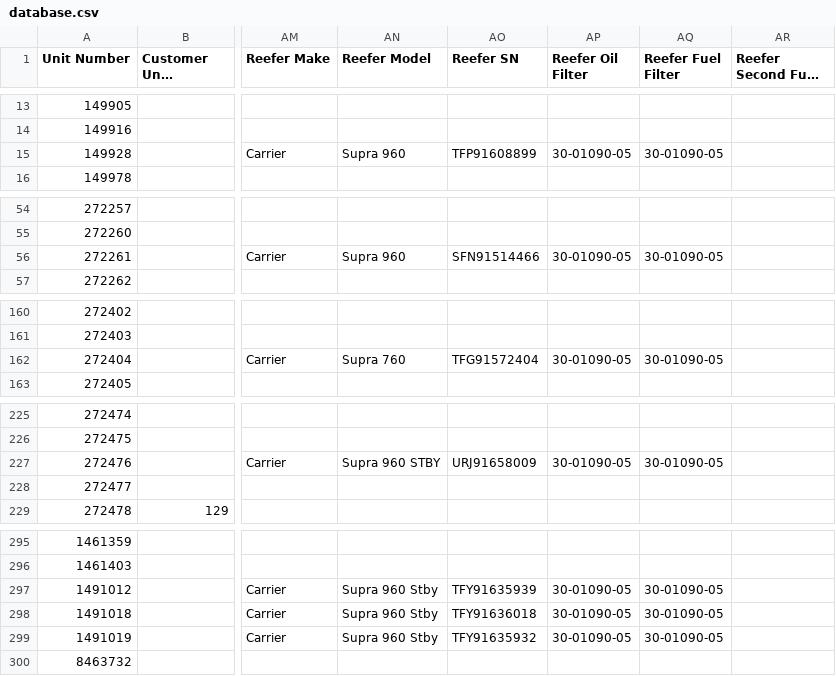
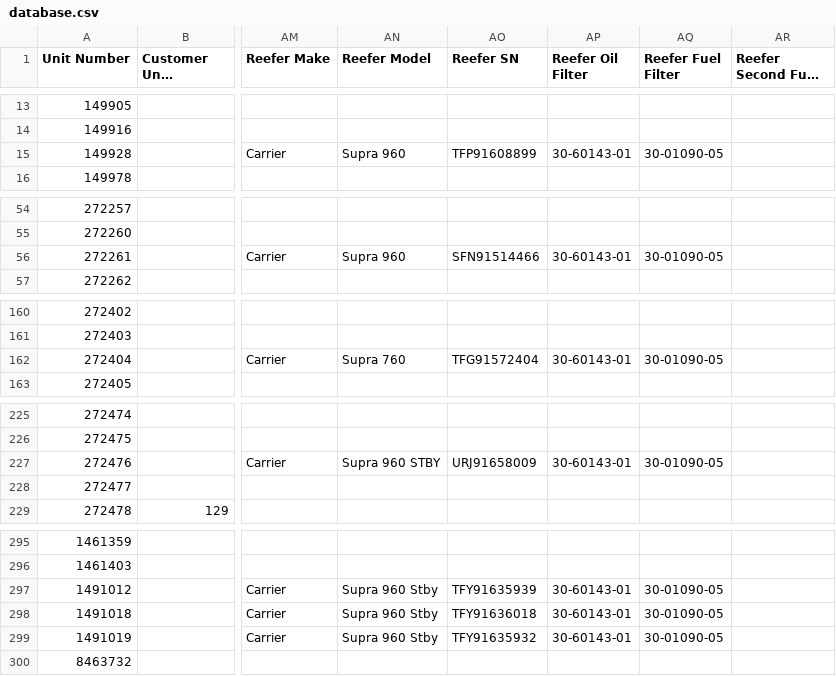
Before and after one commit to TuinderJ/personal-website, a CSV file: truck-data/database.csv, drawn as a sheet; only a part is shown, gaps mark what is left out; long unchanged cells end in …; the diff names each change by its address in the sheet, - before the commit and + after, or states it on an @@ line.

Commit message:
filter fix

```diff
--- a/truck-data/database.csv
+++ b/truck-data/database.csv
-AP15 (Reefer Oil Filter): 30-01090-05
+AP15 (Reefer Oil Filter): 30-60143-01
-AP56 (Reefer Oil Filter): 30-01090-05
+AP56 (Reefer Oil Filter): 30-60143-01
-AP162 (Reefer Oil Filter): 30-01090-05
+AP162 (Reefer Oil Filter): 30-60143-01
-AP227 (Reefer Oil Filter): 30-01090-05
+AP227 (Reefer Oil Filter): 30-60143-01
-AP297:AP299 (Reefer Oil Filter): 30-01090-05
+AP297:AP299 (Reefer Oil Filter): 30-60143-01
```
